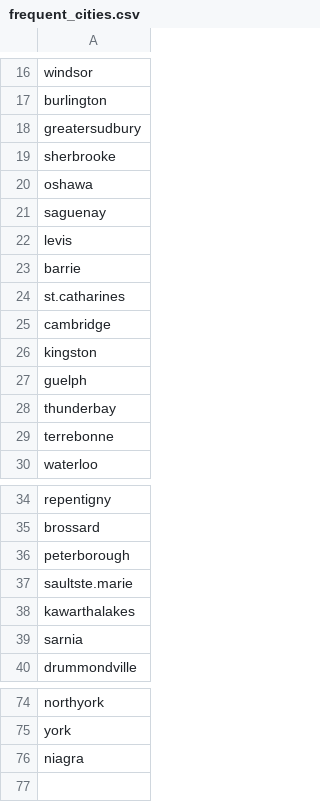
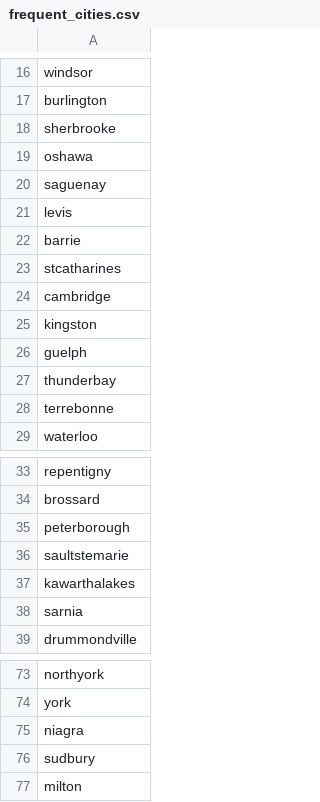
Before and after one commit to kevincai3/uwcarpool, a CSV file: classify/detection/frequent_cities.csv, drawn as a sheet; only a part is shown, gaps mark what is left out.

```diff
--- a/classify/detection/frequent_cities.csv
+++ b/classify/detection/frequent_cities.csv
@@ -17,3 +17,2 @@ windsor
 burlington
-greatersudbury
 sherbrooke
@@ -23,3 +22,3 @@ levis
 barrie
-st.catharines
+stcatharines
 cambridge
@@ -36,3 +35,3 @@ brossard
 peterborough
-saultste.marie
+saultstemarie
 kawarthalakes
@@ -76 +75,3 @@ york
 niagra
+sudbury
+milton
```
Also changed, not shown: 1 other file.
